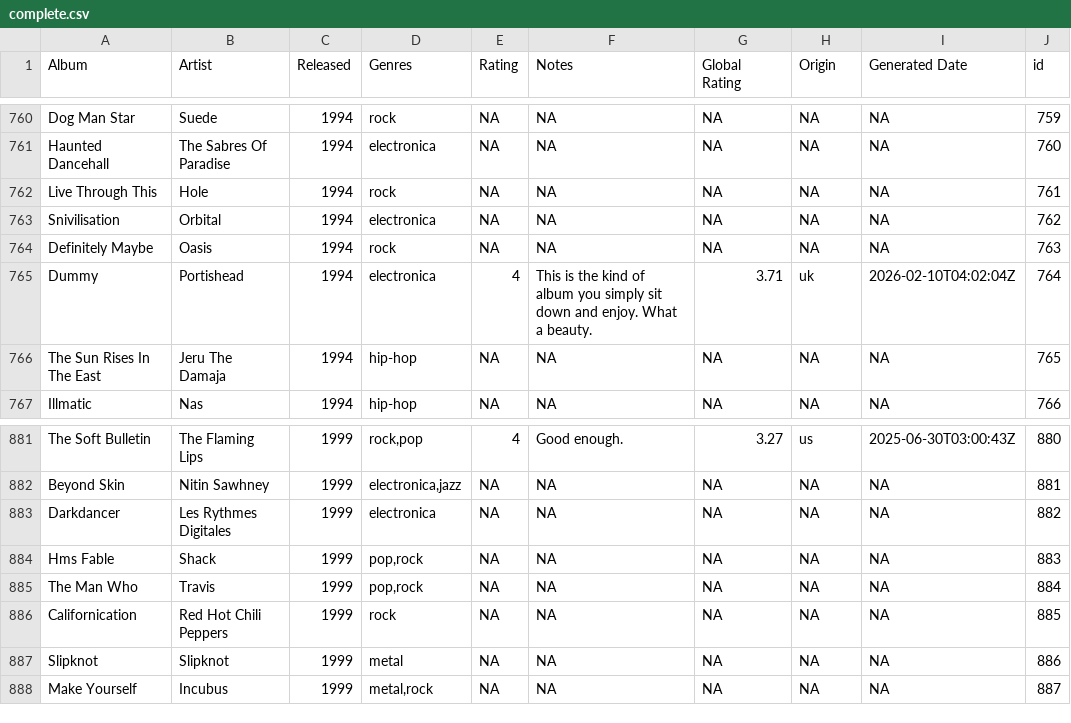
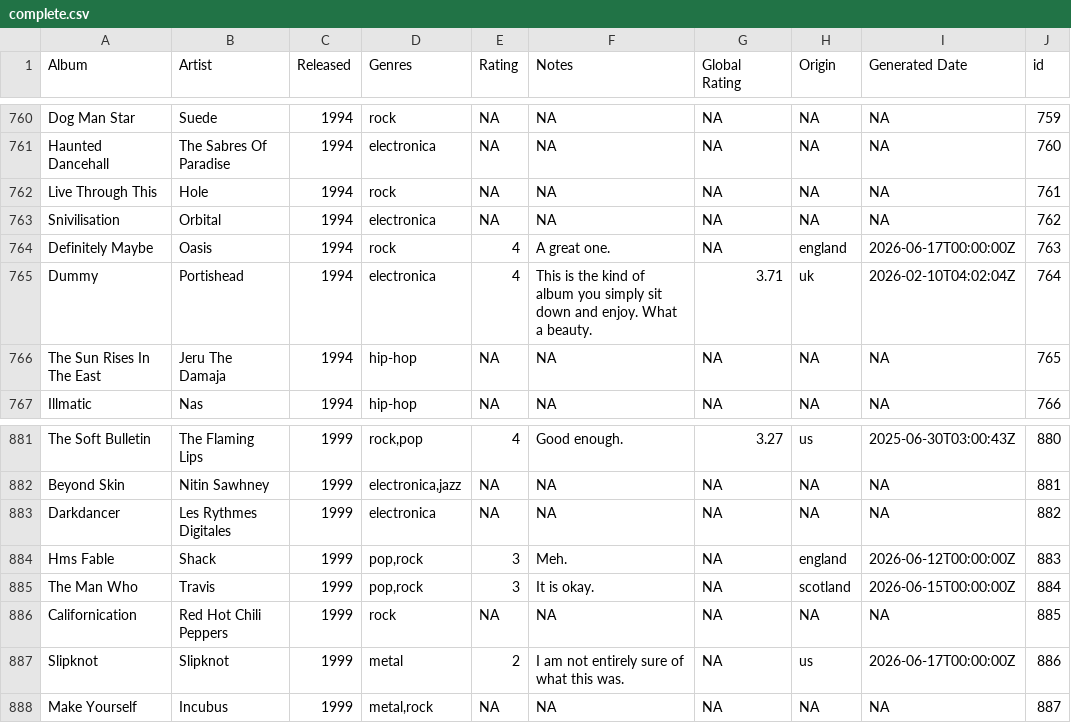
Before and after one commit to juanllave/onethousand, a CSV file: files/complete.csv, drawn as a sheet; only a part is shown, gaps mark what is left out.

```diff
--- a/files/complete.csv
+++ b/files/complete.csv
@@ -768,3 +768,3 @@ Live Through This,Hole,1994,rock,NA,NA,NA,NA,NA,761
 Snivilisation,Orbital,1994,electronica,NA,NA,NA,NA,NA,762
-Definitely Maybe,Oasis,1994,rock,NA,NA,NA,NA,NA,763
+Definitely Maybe,Oasis,1994,rock,4,A great one.,NA,england,2026-06-17T00:00:00Z,763
 Dummy,Portishead,1994,electronica,4,This is the kind of album you simply sit down and enjoy. What a beauty.,3.71,uk,2026-02-10T04:02:04Z,764
@@ -888,6 +888,6 @@ Beyond Skin,Nitin Sawhney,1999,"electronica,jazz",NA,NA,NA,NA,NA,881
 Darkdancer,Les Rythmes Digitales,1999,electronica,NA,NA,NA,NA,NA,882
-Hms Fable,Shack,1999,"pop,rock",NA,NA,NA,NA,NA,883
-The Man Who,Travis,1999,"pop,rock",NA,NA,NA,NA,NA,884
+Hms Fable,Shack,1999,"pop,rock",3,Meh.,NA,england,2026-06-12T00:00:00Z,883
+The Man Who,Travis,1999,"pop,rock",3,It is okay.,NA,scotland,2026-06-15T00:00:00Z,884
 Californication,Red Hot Chili Peppers,1999,rock,NA,NA,NA,NA,NA,885
-Slipknot,Slipknot,1999,metal,NA,NA,NA,NA,NA,886
+Slipknot,Slipknot,1999,metal,2,I am not entirely sure of what this was.,NA,us,2026-06-17T00:00:00Z,886
 Make Yourself,Incubus,1999,"metal,rock",NA,NA,NA,NA,NA,887
```
Also changed, not shown: 1 other file.
